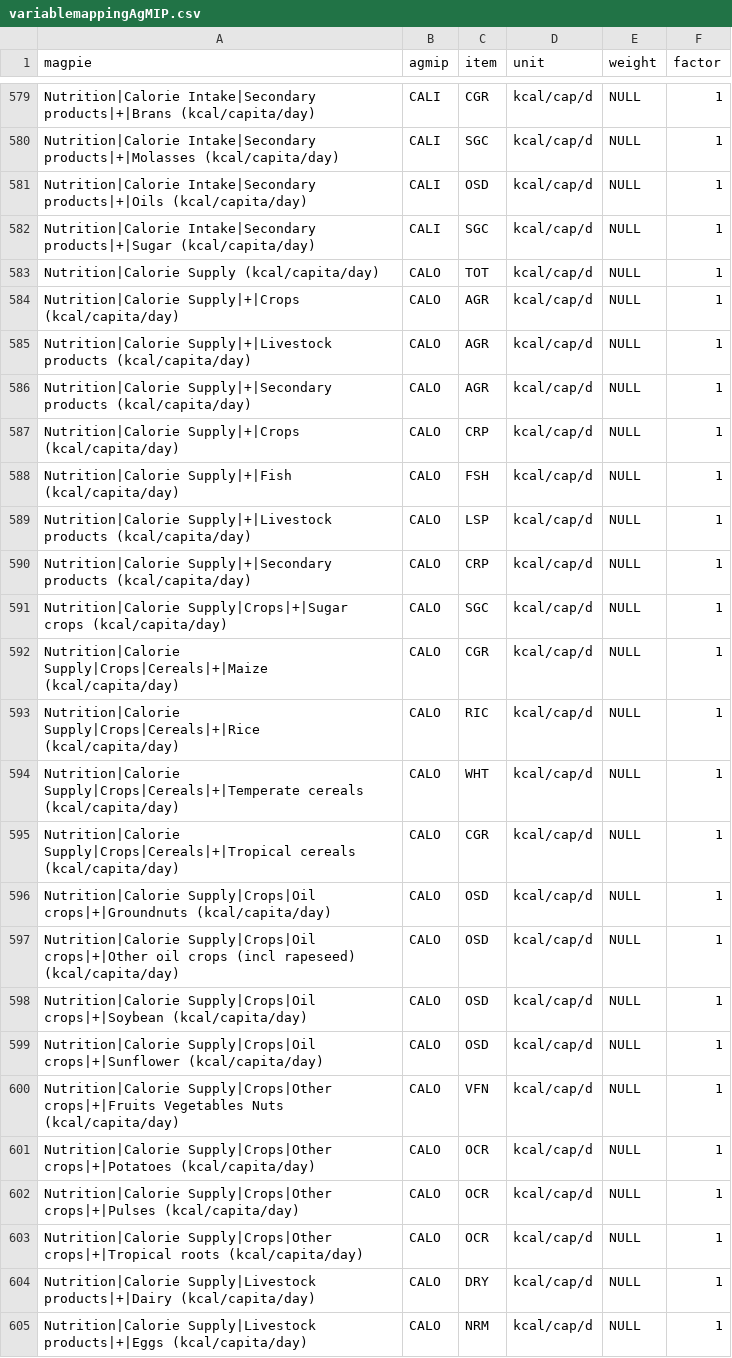
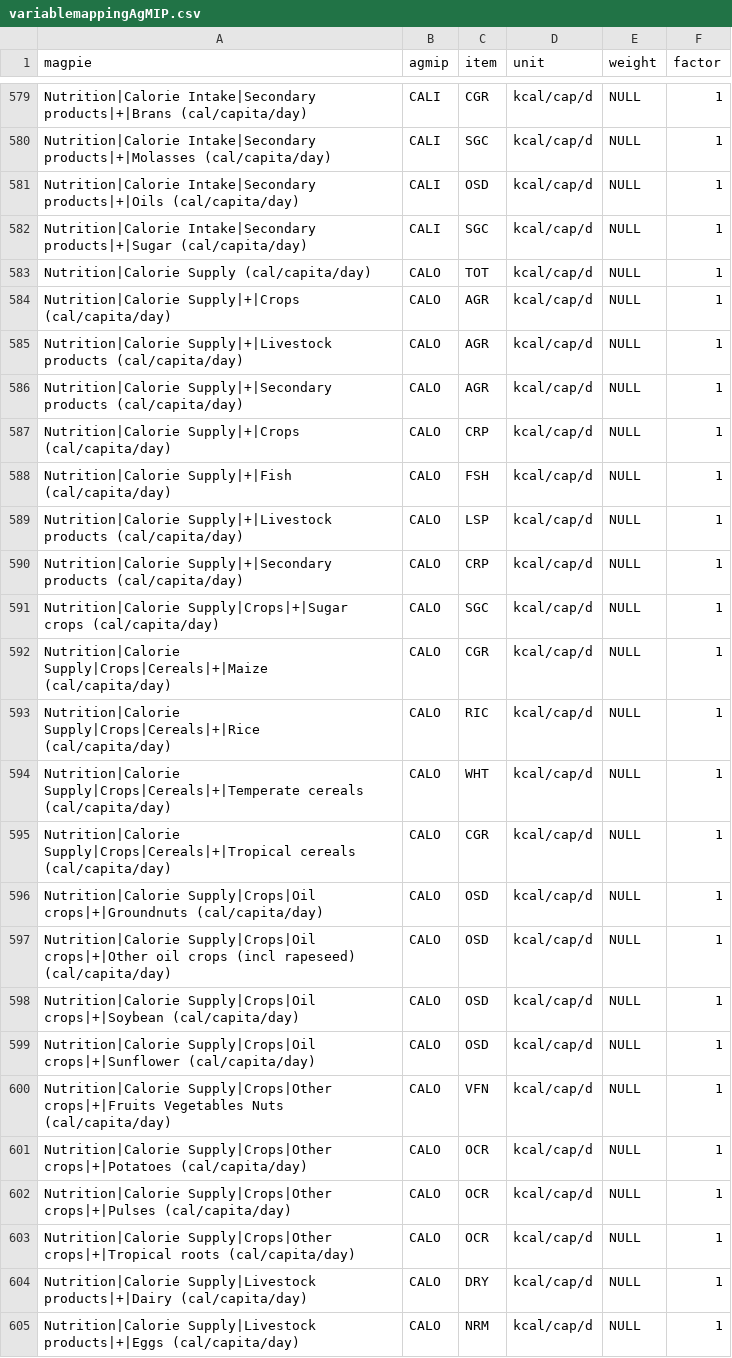
Before and after one commit to pik-piam/magpie4, a CSV file: inst/extdata/variablemappingAgMIP.csv, drawn as a sheet; only a part is shown, gaps mark what is left out; the diff covers the shown part only; the diff names each change by its address in the sheet, - before the commit and + after, or states it on an @@ line.

```diff
--- a/inst/extdata/variablemappingAgMIP.csv
+++ b/inst/extdata/variablemappingAgMIP.csv
-A579 (magpie): …Intake|Secondary products|+|Brans (kcal/capita/day)
+A579 (magpie): …Intake|Secondary products|+|Brans (cal/capita/day)
-A580 (magpie): …Intake|Secondary products|+|Molasses (kcal/capita/day)
+A580 (magpie): …Intake|Secondary products|+|Molasses (cal/capita/day)
-A581 (magpie): …Intake|Secondary products|+|Oils (kcal/capita/day)
+A581 (magpie): …Intake|Secondary products|+|Oils (cal/capita/day)
-A582 (magpie): …Intake|Secondary products|+|Sugar (kcal/capita/day)
+A582 (magpie): …Intake|Secondary products|+|Sugar (cal/capita/day)
-A583 (magpie): Nutrition|Calorie Supply (kcal/capita/day)
+A583 (magpie): Nutrition|Calorie Supply (cal/capita/day)
-A584 (magpie): Nutrition|Calorie Supply|+|Crops (kcal/capita/day)
+A584 (magpie): Nutrition|Calorie Supply|+|Crops (cal/capita/day)
-A585 (magpie): …Supply|+|Livestock products (kcal/capita/day)
+A585 (magpie): …Supply|+|Livestock products (cal/capita/day)
-A586 (magpie): …Supply|+|Secondary products (kcal/capita/day)
+A586 (magpie): …Supply|+|Secondary products (cal/capita/day)
-A587 (magpie): Nutrition|Calorie Supply|+|Crops (kcal/capita/day)
+A587 (magpie): Nutrition|Calorie Supply|+|Crops (cal/capita/day)
-A588 (magpie): Nutrition|Calorie Supply|+|Fish (kcal/capita/day)
+A588 (magpie): Nutrition|Calorie Supply|+|Fish (cal/capita/day)
-A589 (magpie): …Supply|+|Livestock products (kcal/capita/day)
+A589 (magpie): …Supply|+|Livestock products (cal/capita/day)
-A590 (magpie): …Supply|+|Secondary products (kcal/capita/day)
+A590 (magpie): …Supply|+|Secondary products (cal/capita/day)
-A591 (magpie): …Supply|Crops|+|Sugar crops (kcal/capita/day)
+A591 (magpie): …Supply|Crops|+|Sugar crops (cal/capita/day)
-A592 (magpie): Nutrition|Calorie Supply|Crops|Cereals|+|Maize (kcal/capita/day)
+A592 (magpie): Nutrition|Calorie Supply|Crops|Cereals|+|Maize (cal/capita/day)
-A593 (magpie): Nutrition|Calorie Supply|Crops|Cereals|+|Rice (kcal/capita/day)
+A593 (magpie): Nutrition|Calorie Supply|Crops|Cereals|+|Rice (cal/capita/day)
-A594 (magpie): …Supply|Crops|Cereals|+|Temperate cereals (kcal/capita/day)
+A594 (magpie): …Supply|Crops|Cereals|+|Temperate cereals (cal/capita/day)
-A595 (magpie): …Supply|Crops|Cereals|+|Tropical cereals (kcal/capita/day)
+A595 (magpie): …Supply|Crops|Cereals|+|Tropical cereals (cal/capita/day)
-A596 (magpie): …Supply|Crops|Oil crops|+|Groundnuts (kcal/capita/day)
+A596 (magpie): …Supply|Crops|Oil crops|+|Groundnuts (cal/capita/day)
-A597 (magpie): …(incl rapeseed) (kcal/capita/day)
+A597 (magpie): …(incl rapeseed) (cal/capita/day)
-A598 (magpie): …Supply|Crops|Oil crops|+|Soybean (kcal/capita/day)
+A598 (magpie): …Supply|Crops|Oil crops|+|Soybean (cal/capita/day)
-A599 (magpie): …Supply|Crops|Oil crops|+|Sunflower (kcal/capita/day)
+A599 (magpie): …Supply|Crops|Oil crops|+|Sunflower (cal/capita/day)
-A600 (magpie): …Vegetables Nuts (kcal/capita/day)
+A600 (magpie): …Vegetables Nuts (cal/capita/day)
-A601 (magpie): …Supply|Crops|Other crops|+|Potatoes (kcal/capita/day)
+A601 (magpie): …Supply|Crops|Other crops|+|Potatoes (cal/capita/day)
-A602 (magpie): …Supply|Crops|Other crops|+|Pulses (kcal/capita/day)
+A602 (magpie): …Supply|Crops|Other crops|+|Pulses (cal/capita/day)
-A603 (magpie): …crops|+|Tropical roots (kcal/capita/day)
+A603 (magpie): …crops|+|Tropical roots (cal/capita/day)
-A604 (magpie): …Supply|Livestock products|+|Dairy (kcal/capita/day)
+A604 (magpie): …Supply|Livestock products|+|Dairy (cal/capita/day)
-A605 (magpie): …Supply|Livestock products|+|Eggs (kcal/capita/day)
+A605 (magpie): …Supply|Livestock products|+|Eggs (cal/capita/day)
```
Also changed, not shown: 35 edited cells elsewhere in this file, inst/extdata/variablemappingBEST.csv, 24 other files.
